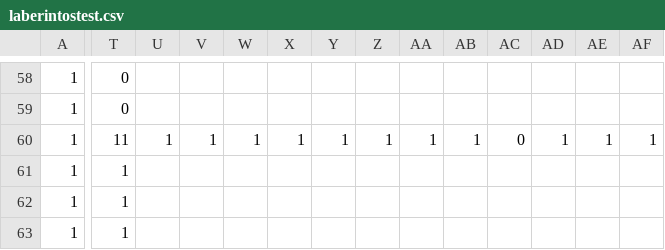
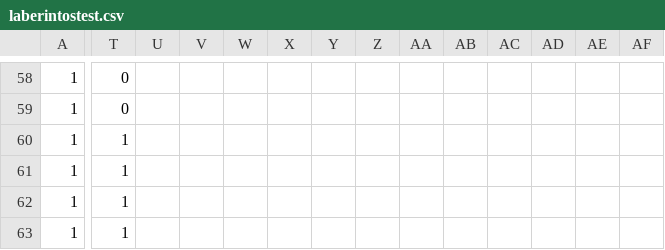
Before and after one commit to Davidovichi/TDlambda-BioAlgorithms, a CSV file: laberintostest.csv, drawn as a sheet; only a part is shown, gaps mark what is left out; the shorter side is filled out with more unchanged rows; rows hold the shown columns only; the diff covers the shown part only; the diff names each change by its address in the sheet, - before the commit and + after, or states it on an @@ line.

```diff
--- a/laberintostest.csv
+++ b/laberintostest.csv
-T60: 11
+T60: 1
-U60: 1
+U60: (empty)
-V60: 1
+V60: (empty)
-W60: 1
+W60: (empty)
-X60: 1
+X60: (empty)
-Y60: 1
+Y60: (empty)
-Z60: 1
+Z60: (empty)
-AA60: 1
+AA60: (empty)
-AB60: 1
+AB60: (empty)
-AC60: 0
+AC60: (empty)
-AD60: 1
+AD60: (empty)
-AE60: 1
+AE60: (empty)
-AF60: 1
+AF60: (empty)
+row 61: 1 | 1
```
Also changed, not shown: 7 edited cells elsewhere in this file, 8 other files.
